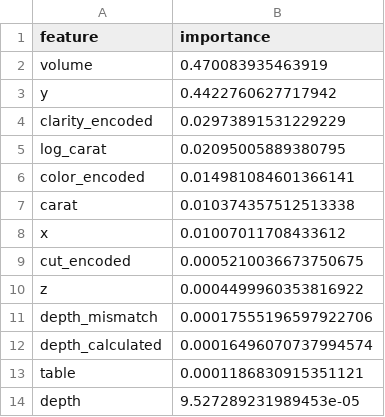
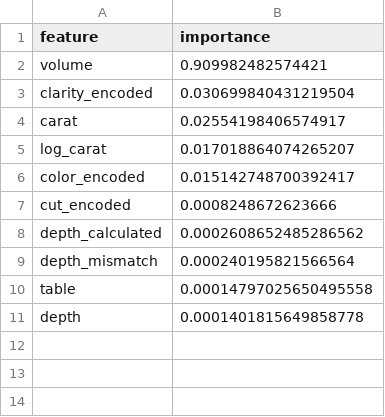
Before and after one commit to maszjan/diamonds-price-dashboard, a CSV file: artifacts/feature_importance.csv, drawn as a sheet.

```diff
--- a/artifacts/feature_importance.csv
+++ b/artifacts/feature_importance.csv
@@ -1,14 +1,11 @@
 feature,importance
-volume,0.470083935463919
-y,0.4422760627717942
-clarity_encoded,0.02973891531229229
-log_carat,0.02095005889380795
-color_encoded,0.014981084601366141
-carat,0.010374357512513338
-x,0.01007011708433612
-cut_encoded,0.0005210036673750675
-z,0.0004499960353816922
-depth_mismatch,0.00017555196597922706
-depth_calculated,0.00016496070737994574
-table,0.0001186830915351121
-depth,9.527289231989453e-05
+volume,0.909982482574421
+clarity_encoded,0.030699840431219504
+carat,0.02554198406574917
+log_carat,0.017018864074265207
+color_encoded,0.015142748700392417
+cut_encoded,0.0008248672623666
+depth_calculated,0.0002608652485286562
+depth_mismatch,0.000240195821566564
+table,0.00014797025650495558
+depth,0.0001401815649858778
```
Also changed, not shown: artifacts/predictions.csv, 6 other files.
